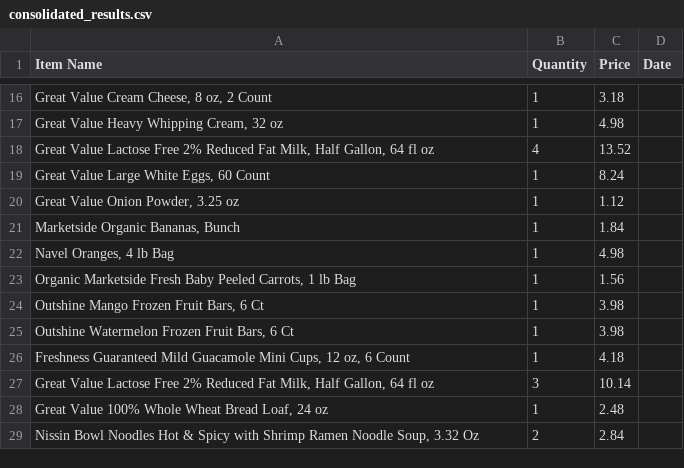
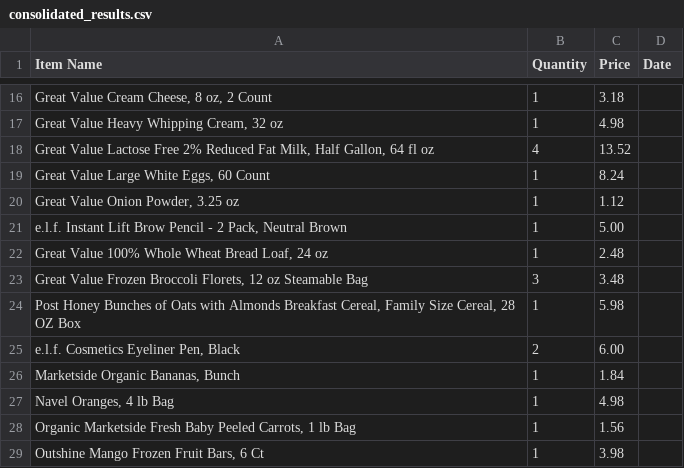
Before and after one commit to marteiduel/walmart-suggestor, a CSV file: consolidated_results.csv, drawn as a sheet; only a part is shown, gaps mark what is left out; the shorter side is filled out with more unchanged rows; the diff names each change by its address in the sheet, - before the commit and + after, or states it on an @@ line.

```diff
--- a/consolidated_results.csv
+++ b/consolidated_results.csv
+row 21: e.l.f. Instant Lift Brow Pencil - 2 Pack, Neutral Brown | 1 | 5.00
+row 22: Great Value 100% Whole Wheat Bread Loaf, 24 oz | 1 | 2.48
+row 23: Great Value Frozen Broccoli Florets, 12 oz Steamable Bag | 3 | 3.48
+row 24: Post Honey Bunches of Oats with Almonds Breakfast Cereal, Family Size Cereal, 28 OZ Box | 1 | 5.98
+row 25: e.l.f. Cosmetics Eyeliner Pen, Black | 2 | 6.00
```
Also changed, not shown: 7 other files.
